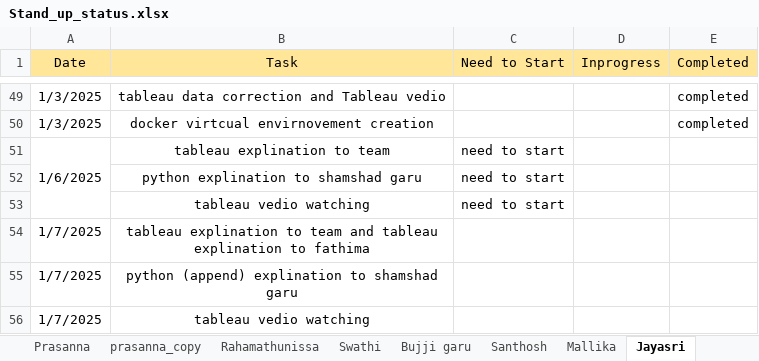
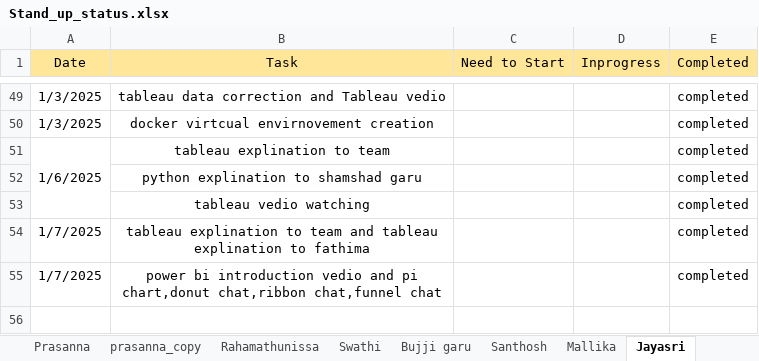
Before and after one commit to jayasriNandipu/Daily_standup_all, an Excel workbook: Stand_up_status.xlsx, sheet Jayasri, drawn as a sheet; only a part is shown, gaps mark what is left out; values as stored, in another font and other column widths than the file's, no borders; removed rows and columns are numbered as before the commit, all else as after; the diff names each change by its address in the sheet, - before the commit and + after, or states it on an @@ line.

Commit message:
add file

```diff
--- a/Stand_up_status.xlsx (sheet Jayasri)
+++ b/Stand_up_status.xlsx (sheet Jayasri)
-C51 (Need to Start): need to start
+C51 (Need to Start): (empty)
-E51 (Completed): (empty)
+E51 (Completed): completed
-row 52:  | python explination to shamshad garu | need to start
-row 53:  | tableau vedio watching | need to start
+row 52:  | python explination to shamshad garu |  |  | completed
+row 53:  | tableau vedio watching |  |  | completed
-E54:E55 (Completed): (empty)
+E54:E55 (Completed): completed
-B55 (Task): python (append) explination to shamshad garu
+B55 (Task): power bi introduction vedio and pi chart,donut chat,ribbon chat,funnel chat
-row 56: 1/7/2025 | tableau vedio watching
```
Also changed, not shown: sheet Prasanna.
